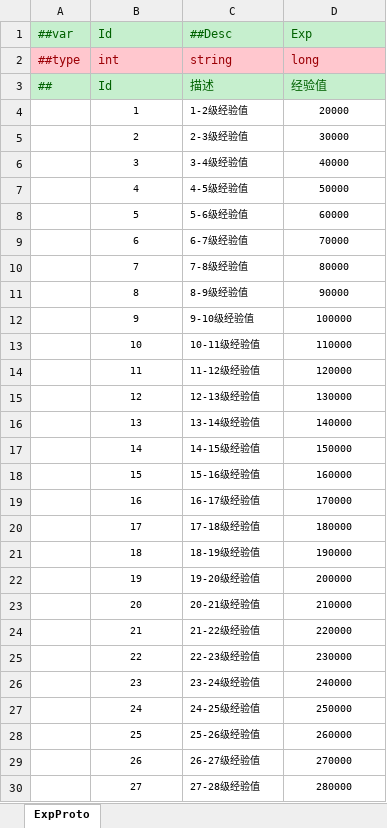
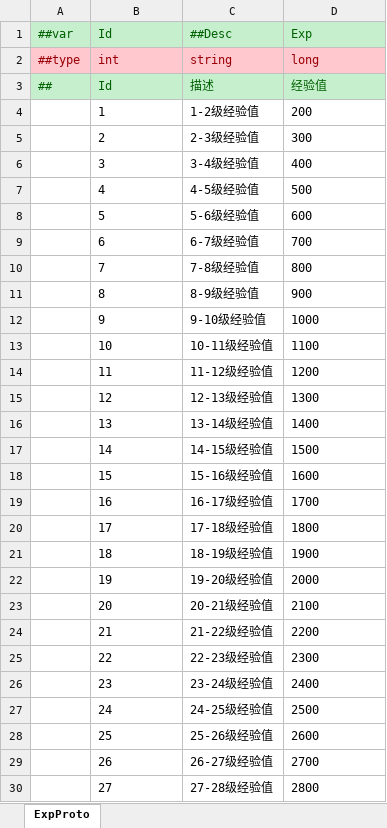
Before and after one commit to zeusyu2013/ET_Spring, an Excel workbook: Unity/Assets/Config/Excel/ExpConfig.xlsx, sheet ExpProto, drawn as a sheet; only a part is shown; values as stored, in another font and other column widths than the file's, no borders; the diff covers the shown part only; the diff names each change by its address in the sheet, - before the commit and + after, or states it on an @@ line.

```diff
--- a/Unity/Assets/Config/Excel/ExpConfig.xlsx (sheet ExpProto)
+++ b/Unity/Assets/Config/Excel/ExpConfig.xlsx (sheet ExpProto)
@@ B4:D30 text size: larger @@
-B4:B30 alignment: center
+B4:B30 alignment: left
-D4 (Exp): 20000
+D4 (Exp): 200
-D4:D30 alignment: center
+D4:D30 alignment: left
-D5 (Exp): 30000
+D5 (Exp): 300
-D6 (Exp): 40000
+D6 (Exp): 400
-D7 (Exp): 50000
+D7 (Exp): 500
-D8 (Exp): 60000
+D8 (Exp): 600
-D9 (Exp): 70000
+D9 (Exp): 700
-D10 (Exp): 80000
+D10 (Exp): 800
-D11 (Exp): 90000
+D11 (Exp): 900
-D12 (Exp): 100000
+D12 (Exp): 1000
-D13 (Exp): 110000
+D13 (Exp): 1100
-D14 (Exp): 120000
+D14 (Exp): 1200
-D15 (Exp): 130000
+D15 (Exp): 1300
-D16 (Exp): 140000
+D16 (Exp): 1400
-D17 (Exp): 150000
+D17 (Exp): 1500
-D18 (Exp): 160000
+D18 (Exp): 1600
-D19 (Exp): 170000
+D19 (Exp): 1700
-D20 (Exp): 180000
+D20 (Exp): 1800
-D21 (Exp): 190000
+D21 (Exp): 1900
-D22 (Exp): 200000
+D22 (Exp): 2000
-D23 (Exp): 210000
+D23 (Exp): 2100
-D24 (Exp): 220000
+D24 (Exp): 2200
-D25 (Exp): 230000
+D25 (Exp): 2300
-D26 (Exp): 240000
+D26 (Exp): 2400
-D27 (Exp): 250000
+D27 (Exp): 2500
-D28 (Exp): 260000
+D28 (Exp): 2600
-D29 (Exp): 270000
+D29 (Exp): 2700
-D30 (Exp): 280000
+D30 (Exp): 2800
```
Also changed, not shown: 10 added rows, 44 edited cells and cell formats elsewhere in this sheet, 8 other files.
